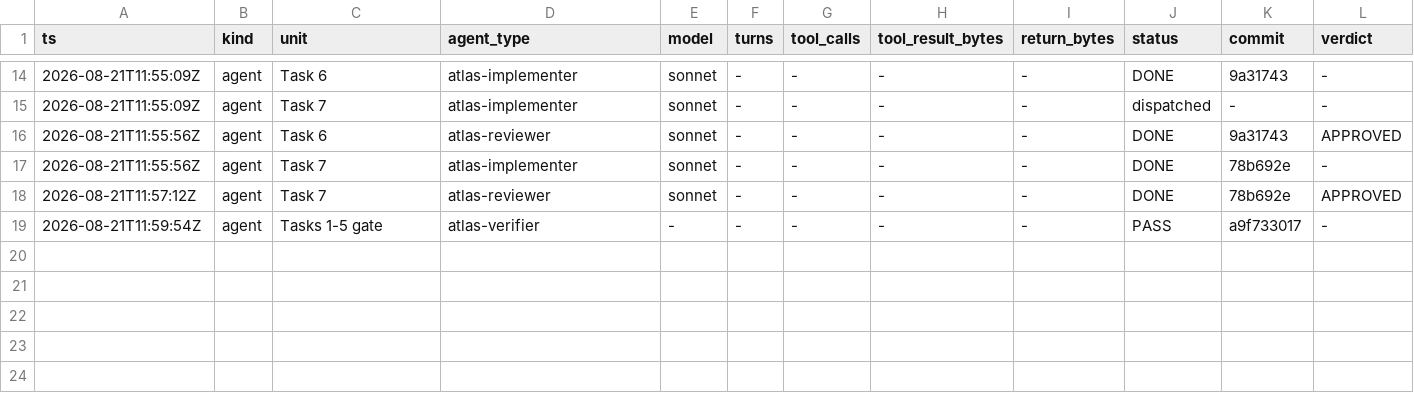
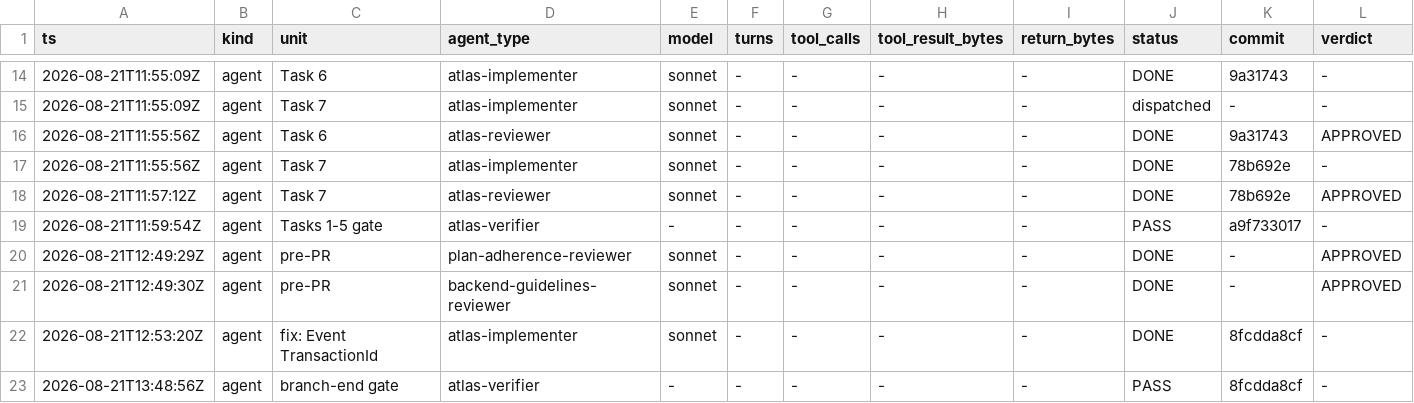
Before and after one commit to Chronicle20/atlas, a TSV file: docs/tasks/task-247-extra-expression-items/agent-ledger.tsv, drawn as a sheet; only a part is shown, gaps mark what is left out; rows hold the shown columns only; the diff names each change by its address in the sheet, - before the commit and + after, or states it on an @@ line.

```diff
--- a/docs/tasks/task-247-extra-expression-items/agent-ledger.tsv
+++ b/docs/tasks/task-247-extra-expression-items/agent-ledger.tsv
+row 20: 2026-08-21T12:49:29Z | agent | pre-PR | plan-adherence-reviewer | sonnet | - | - | - | - | DONE | - | APPROVED
+row 21: 2026-08-21T12:49:30Z | agent | pre-PR | backend-guidelines-reviewer | sonnet | - | - | - | - | DONE | - | APPROVED
+row 22: 2026-08-21T12:53:20Z | agent | fix: Event TransactionId | atlas-implementer | sonnet | - | - | - | - | DONE | 8fcdda8cf | -
+row 23: 2026-08-21T13:48:56Z | agent | branch-end gate | atlas-verifier | - | - | - | - | - | PASS | 8fcdda8cf | -
```
Also changed, not shown: 3 other files.
